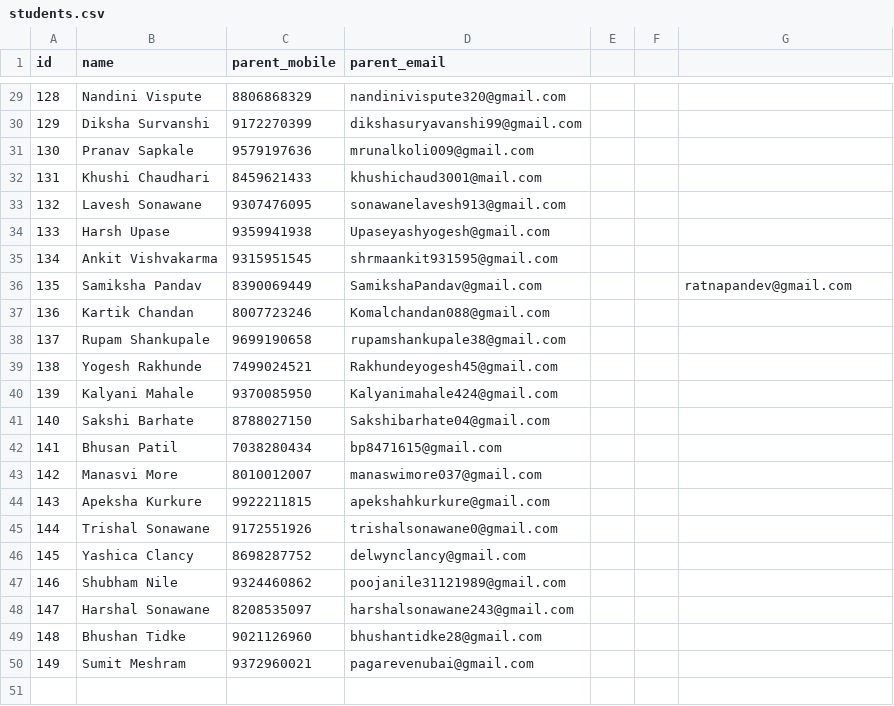
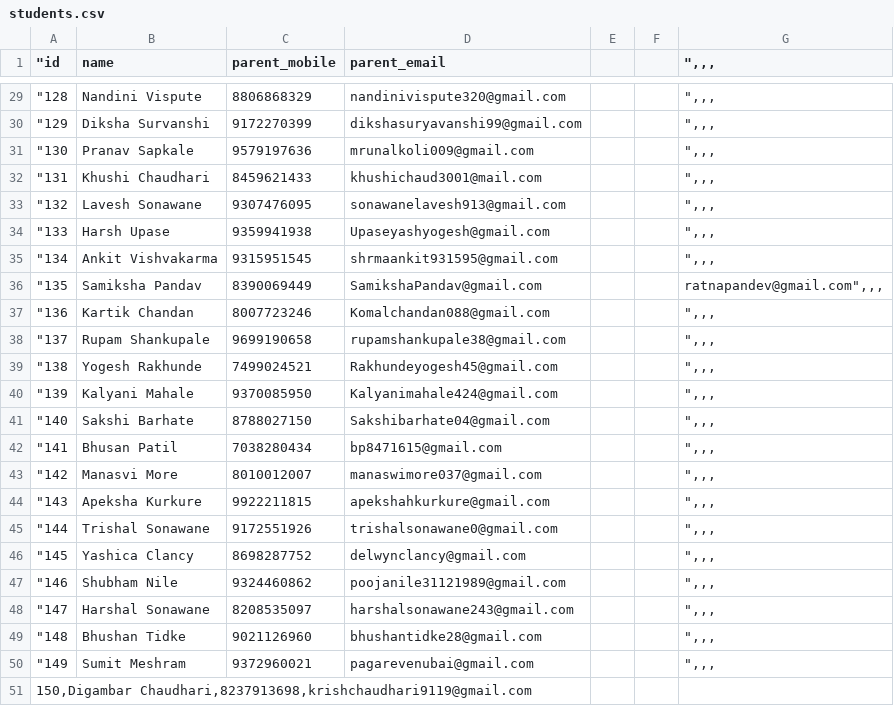
Before and after one commit to csteducationindia-design/CST_Attendance_System, a CSV file: students.csv, drawn as a sheet; only a part is shown, gaps mark what is left out; the diff covers the shown part only; the diff names each change by its address in the sheet, - before the commit and + after, or states it on an @@ line.

```diff
--- a/students.csv
+++ b/students.csv
-A1: id
+A1: "id
-G1: (empty)
+G1: ",,,
-A29 ("id): 128
+A29 ("id): "128
-G29:G35 (",,,): (empty)
+G29:G35 (",,,): ",,,
-A30 ("id): 129
+A30 ("id): "129
-A31 ("id): 130
+A31 ("id): "130
-A32 ("id): 131
+A32 ("id): "131
-A33 ("id): 132
+A33 ("id): "132
-A34 ("id): 133
+A34 ("id): "133
-A35 ("id): 134
+A35 ("id): "134
-A36 ("id): 135
+A36 ("id): "135
-G36 (",,,): ratnapandev@gmail.com
+G36 (",,,): ratnapandev@gmail.com",,,
-A37 ("id): 136
+A37 ("id): "136
-G37:G50 (",,,): (empty)
+G37:G50 (",,,): ",,,
-A38 ("id): 137
+A38 ("id): "137
-A39 ("id): 138
+A39 ("id): "138
-A40 ("id): 139
+A40 ("id): "139
-A41 ("id): 140
+A41 ("id): "140
-A42 ("id): 141
+A42 ("id): "141
-A43 ("id): 142
+A43 ("id): "142
-A44 ("id): 143
+A44 ("id): "143
-A45 ("id): 144
+A45 ("id): "144
-A46 ("id): 145
+A46 ("id): "145
-A47 ("id): 146
+A47 ("id): "146
-A48 ("id): 147
+A48 ("id): "147
-A49 ("id): 148
+A49 ("id): "148
-A50 ("id): 149
+A50 ("id): "149
+row 51: 150,Digambar Chaudhari,8237913698,krishchaudhari9119@gmail.com
```
Also changed, not shown: 54 edited cells elsewhere in this file.
